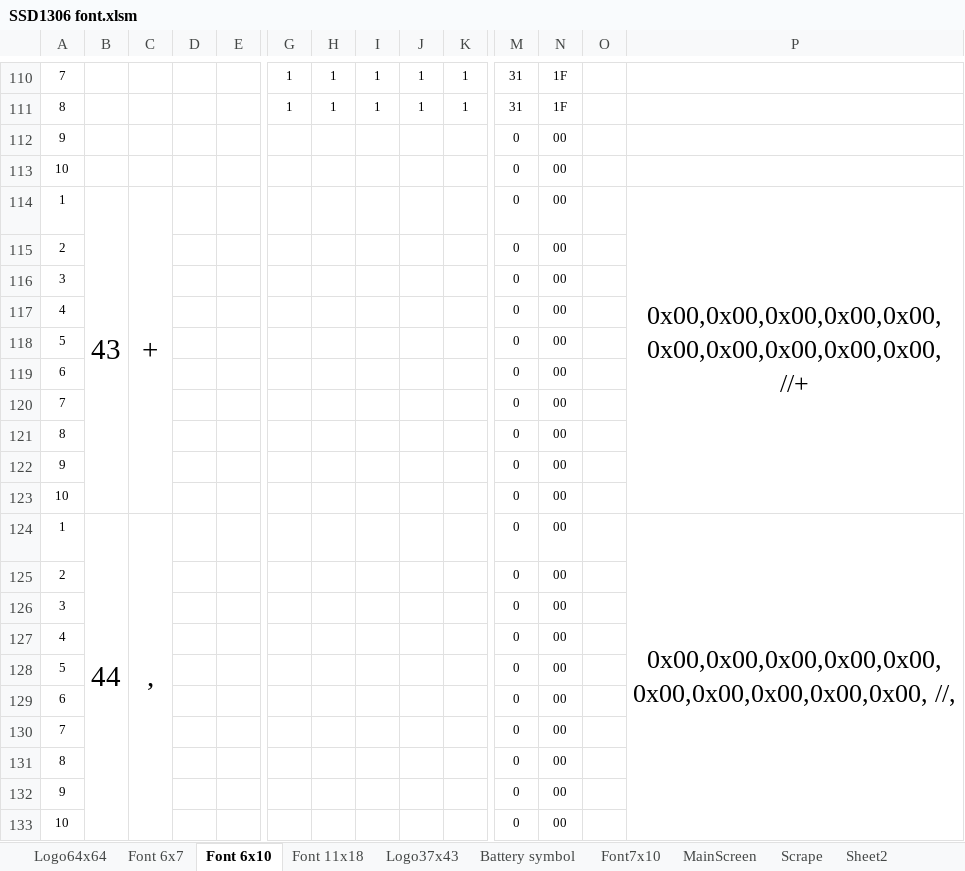
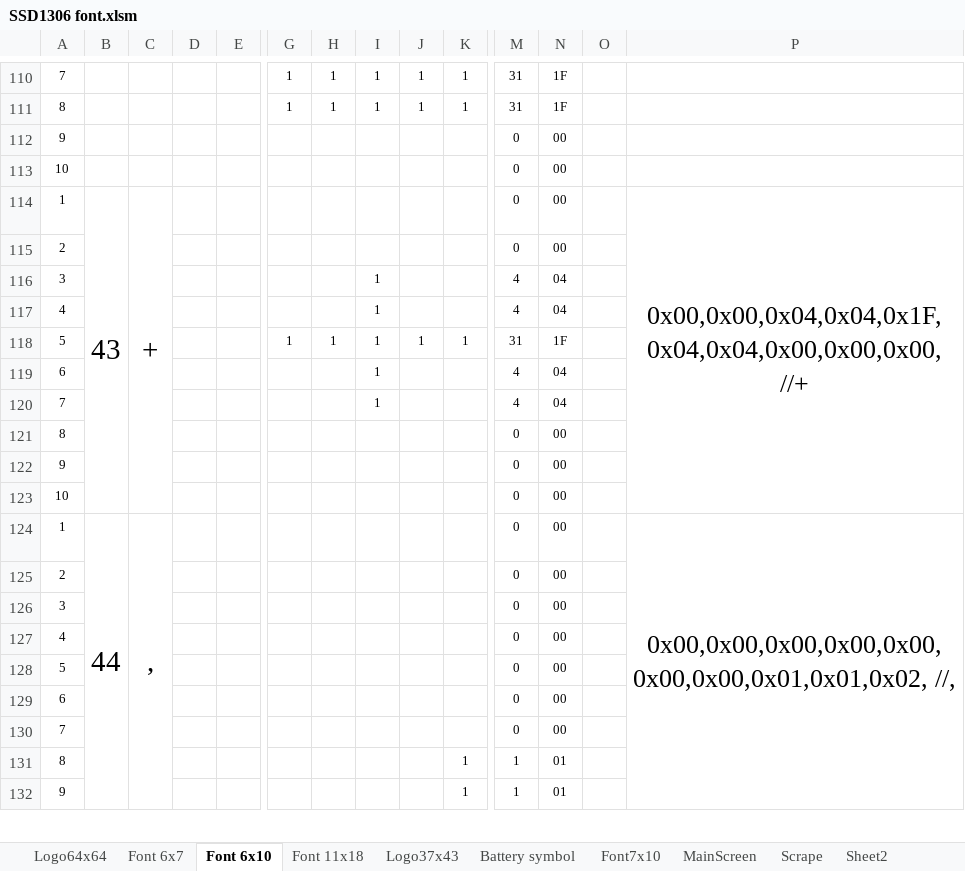
Before and after one commit to reneweimar/Tip-profiler-V2, an Excel workbook: SSD1306 font.xlsm, sheet Font 6x10, drawn as a sheet; only a part is shown, gaps mark what is left out; values as stored, in another font and other column widths than the file's, no borders; conditional formats not drawn; removed rows and columns are numbered as before the commit, all else as after; rows hold the shown columns only; the diff covers the shown part only; the diff names each change by its address in the sheet, - before the commit and + after, or states it on an @@ line.

```diff
--- a/SSD1306 font.xlsm (sheet Font 6x10)
+++ b/SSD1306 font.xlsm (sheet Font 6x10)
-B114:B123 merged
+B114:B123 merged
-C114:C123 merged
+C114:C123 merged
-P114: 0x00,0x00,0x00,0x00,0x00,0x00,0x00,0x00,0x00,0x00, //+
+P114: 0x00,0x00,0x04,0x04,0x1F,0x04,0x04,0x00,0x00,0x00, //+
-P114:P123 merged
+P114:P123 merged
@@ row 125 moved to row 115: 2 @@
+row 116: 3 |  |  |  |  |  |  | 1 |  |  | 4 | 04
+row 117: 4 |  |  |  |  |  |  | 1 |  |  | 4 | 04
+row 118: 5 |  |  |  |  | 1 | 1 | 1 | 1 | 1 | 31 | 1F
+row 119: 6 |  |  |  |  |  |  | 1 |  |  | 4 | 04
+row 120: 7 |  |  |  |  |  |  | 1 |  |  | 4 | 04
+row 124: 1 | 44 | , |  |  |  |  |  |  |  | 0 | 00 |  | 0x00,0x00,0x00,0x00,0x00,0x00,0x00,0x01,0x01,0x02, //,
-row 124: 1 | 44 | , |  |  |  |  |  |  |  | 0 | 00 |  | 0x00,0x00,0x00,0x00,0x00,0x00,0x00,0x00,0x00,0x00, //,
-row 126: 3 |  |  |  |  |  |  |  |  |  | 0 | 00
-row 127: 4 |  |  |  |  |  |  |  |  |  | 0 | 00
-row 128: 5 |  |  |  |  |  |  |  |  |  | 0 | 00
-row 129: 6 |  |  |  |  |  |  |  |  |  | 0 | 00
-row 130: 7 |  |  |  |  |  |  |  |  |  | 0 | 00
-row 131: 8 |  |  |  |  |  |  |  |  |  | 0 | 00
-row 132: 9 |  |  |  |  |  |  |  |  |  | 0 | 00
-row 133: 10 |  |  |  |  |  |  |  |  |  | 0 | 00
+row 131: 8 |  |  |  |  |  |  |  |  | 1 | 1 | 01
+row 132: 9 |  |  |  |  |  |  |  |  | 1 | 1 | 01
```
Also changed, not shown: 5 added rows, 4 removed rows and 1 edited cell elsewhere in this sheet, formulas that keep their value, charts or pictures, 11 other files.
